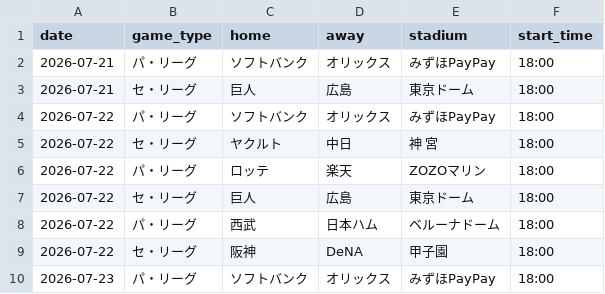
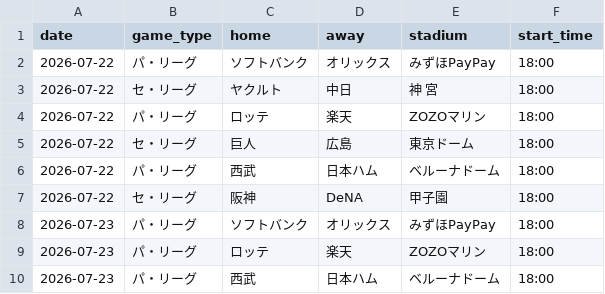
Before and after one commit to hrt2223/npb-elo, a CSV file: npb/2026/output/upcoming_schedule.csv, drawn as a sheet; only a part is shown; the shorter side is filled out with more unchanged rows; the diff names each change by its address in the sheet, - before the commit and + after, or states it on an @@ line.

```diff
--- a/npb/2026/output/upcoming_schedule.csv
+++ b/npb/2026/output/upcoming_schedule.csv
-row 2: 2026-07-21 | パ・リーグ | ソフトバンク | オリックス | みずほPayPay | 18:00
-row 3: 2026-07-21 | セ・リーグ | 巨人 | 広島 | 東京ドーム | 18:00
```
Also changed, not shown: npb/2026/output/today_probabilities.csv, 1 other file.
